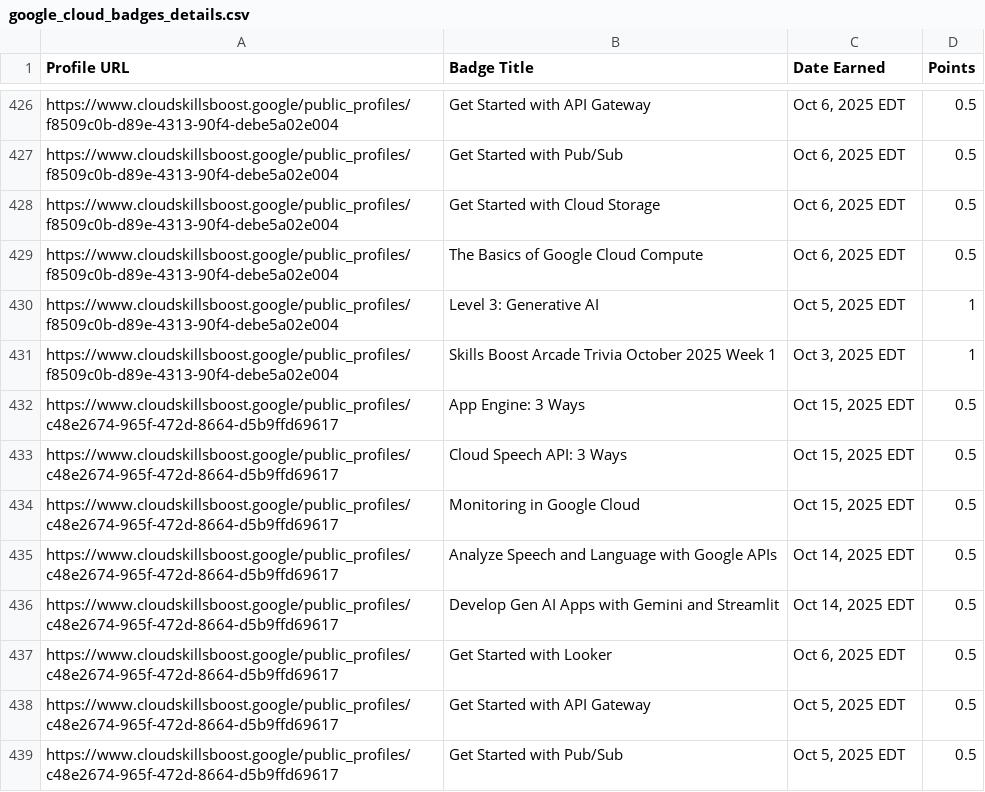
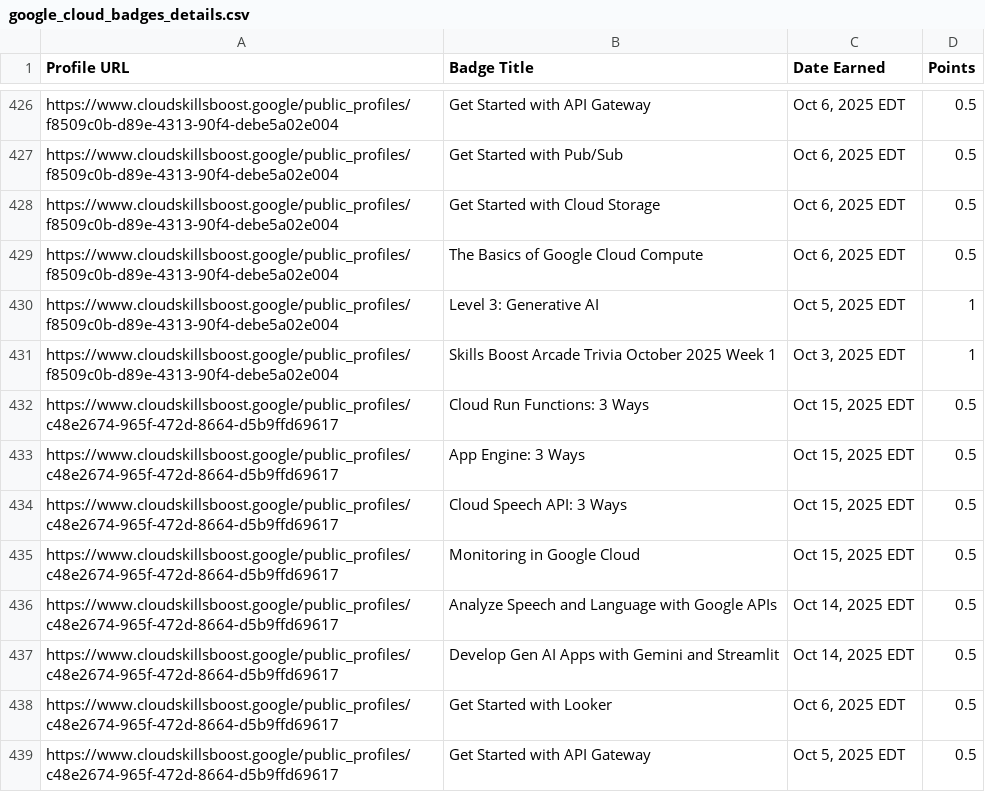
Before and after one commit to mohitsharmas97/leaderboard_gdg, a CSV file: google_cloud_badges_details.csv, drawn as a sheet; only a part is shown, gaps mark what is left out; the shorter side is filled out with more unchanged rows.

```diff
--- a/google_cloud_badges_details.csv
+++ b/google_cloud_badges_details.csv
@@ -431,2 +431,3 @@ https://www.cloudskillsboost.google/public_profiles/f8509c0b-d89e-4313-90f4-debe
 https://www.cloudskillsboost.google/public_profiles/f8509c0b-d89e-4313-90f4-debe5a02e004,Skills Boost Arcade Trivia October 2025 Week 1,"Oct  3, 2025 EDT",1
+https://www.cloudskillsboost.google/public_profiles/c48e2674-965f-472d-8664-d5b9ffd69617,Cloud Run Functions: 3 Ways,"Oct 15, 2025 EDT",0.5
 https://www.cloudskillsboost.google/public_profiles/c48e2674-965f-472d-8664-d5b9ffd69617,App Engine: 3 Ways,"Oct 15, 2025 EDT",0.5
```
Also changed, not shown: progress_data.csv.
